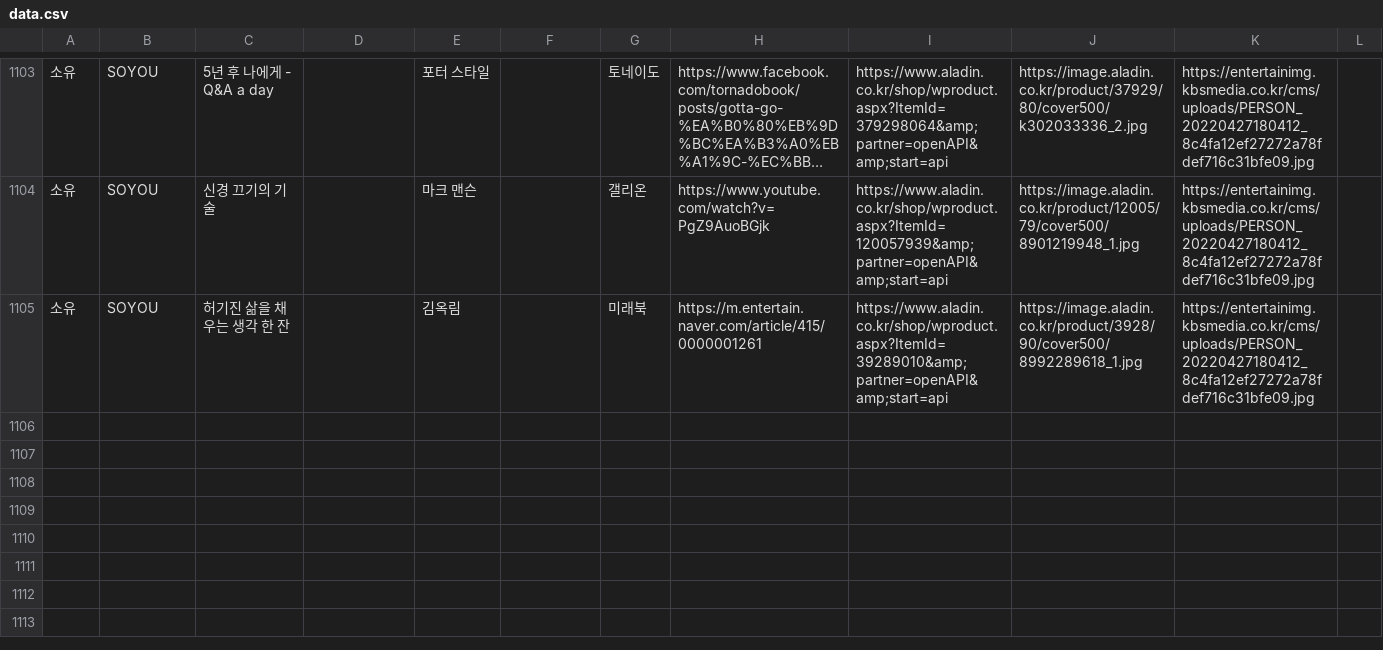
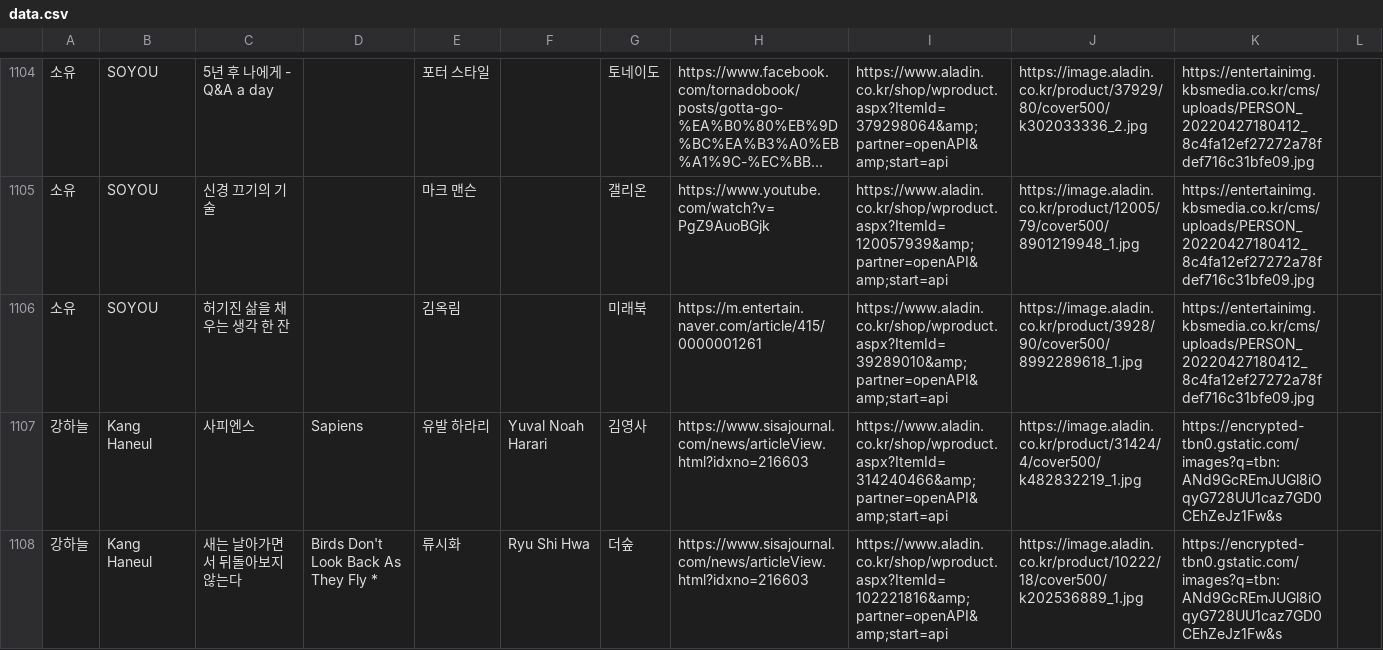
Before and after one commit to whroruruk/github.io, a CSV file: data.csv, drawn as a sheet; only a part is shown, gaps mark what is left out; long unchanged cells end in …; the diff covers the shown part only; the diff names each change by its address in the sheet, - before the commit and + after, or states it on an @@ line.

Commit message:
편집기에서 데이터 업데이트 (2026-05-12 08:22)

```diff
--- a/data.csv
+++ b/data.csv
+row 1107: 강하늘 | Kang Haneul | 사피엔스 | Sapiens | 유발 하라리 | Yuval Noah Harari | 김영사 | https://www.sisajournal.com/news/articleView.html?idxno=216603 | https://www.aladin.co.kr/shop/wproduct.aspx?ItemId=314240466&amp;partner=openAPI&amp;start=api | https://image.aladin.co.kr/product/31424/4/cover500/k482832219_1.jpg | https://encrypted-tbn0.gstatic.com/images?q=tbn:ANd9GcREmJUGl8iOqyG728UU1caz7GD0CEhZeJz1Fw&s
+row 1108: 강하늘 | Kang Haneul | 새는 날아가면서 뒤돌아보지 않는다 | Birds Don't Look Back As They Fly * | 류시화 | Ryu Shi Hwa | 더숲 | https://www.sisajournal.com/news/articleView.html?idxno=216603 | https://www.aladin.co.kr/shop/wproduct.aspx?ItemId=102221816&amp;partner=openAPI&amp;start=api | https://image.aladin.co.kr/product/10222/18/cover500/k202536889_1.jpg | https://encrypted-tbn0.gstatic.com/images?q=tbn:ANd9GcREmJUGl8iOqyG728UU1caz7GD0CEhZeJz1Fw&s
```
Also changed, not shown: 4 added rows and 1 removed row elsewhere in this file.
